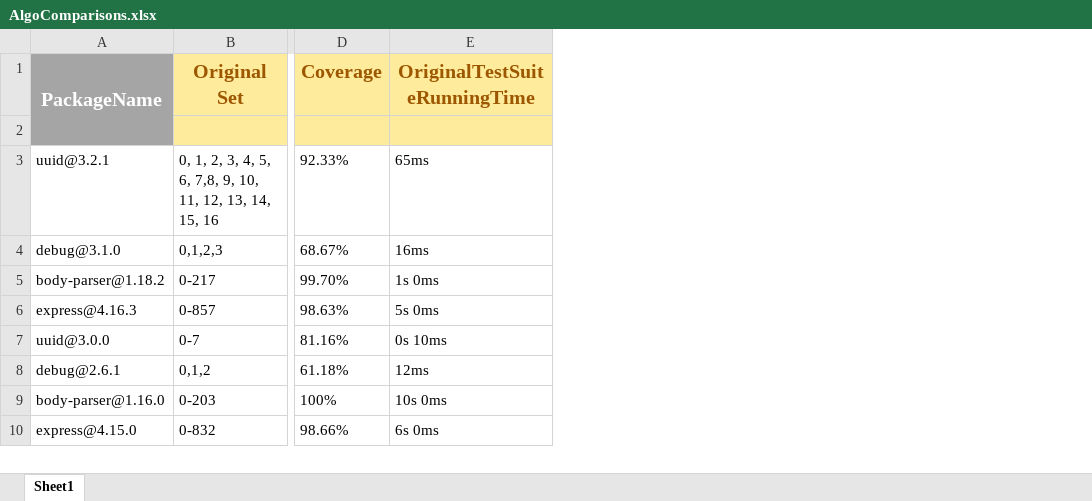
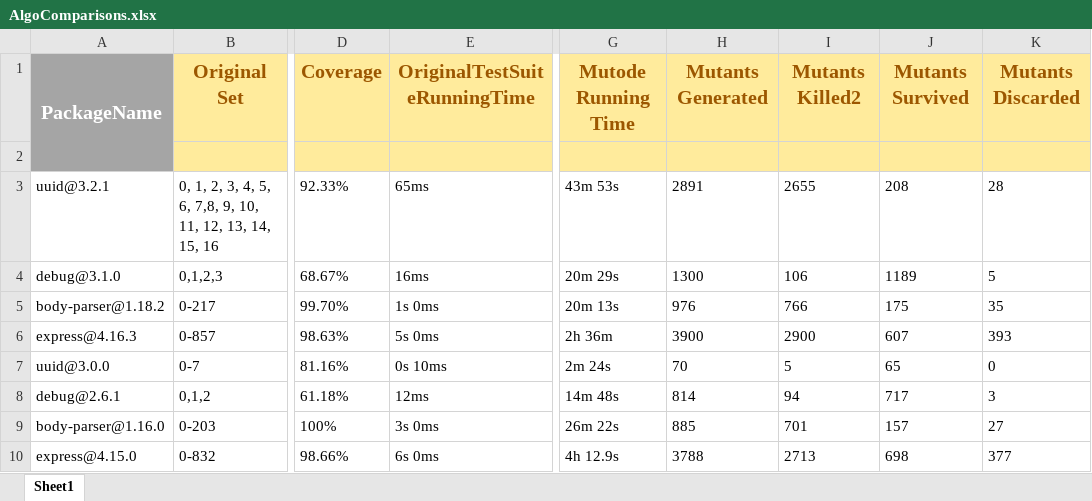
Before and after one commit to saifullah73/Test-Suite-Reduction, an Excel workbook: AlgoComparisons.xlsx, sheet Sheet1, drawn as a sheet; only a part is shown, gaps mark what is left out; values as stored, in another font and other column widths than the file's, no borders; table styles not drawn; the diff names each change by its address in the sheet, - before the commit and + after, or states it on an @@ line.

```diff
--- a/AlgoComparisons.xlsx (sheet Sheet1)
+++ b/AlgoComparisons.xlsx (sheet Sheet1)
+column G, rows 1-10: Mutode Running Time |  | 43m 53s | 20m 29s | 20m 13s | 2h 36m | 2m 24s | 14m 48s | 26m 22s | 4h 12.9s
+column H, rows 1-10: Mutants Generated |  | 2891 | 1300 | 976 | 3900 | 70 | 814 | 885 | 3788
+column I, rows 1-10: Mutants Killed2 |  | 2655 | 106 | 766 | 2900 | 5 | 94 | 701 | 2713
+column J, rows 1-10: Mutants Survived |  | 208 | 1189 | 175 | 607 | 65 | 717 | 157 | 698
+column K, rows 1-10: Mutants Discarded |  | 28 | 5 | 35 | 393 | 0 | 3 | 27 | 377
-E9: 10s 0ms
+E9: 3s 0ms
```
Also changed, not shown: 8 other files.
